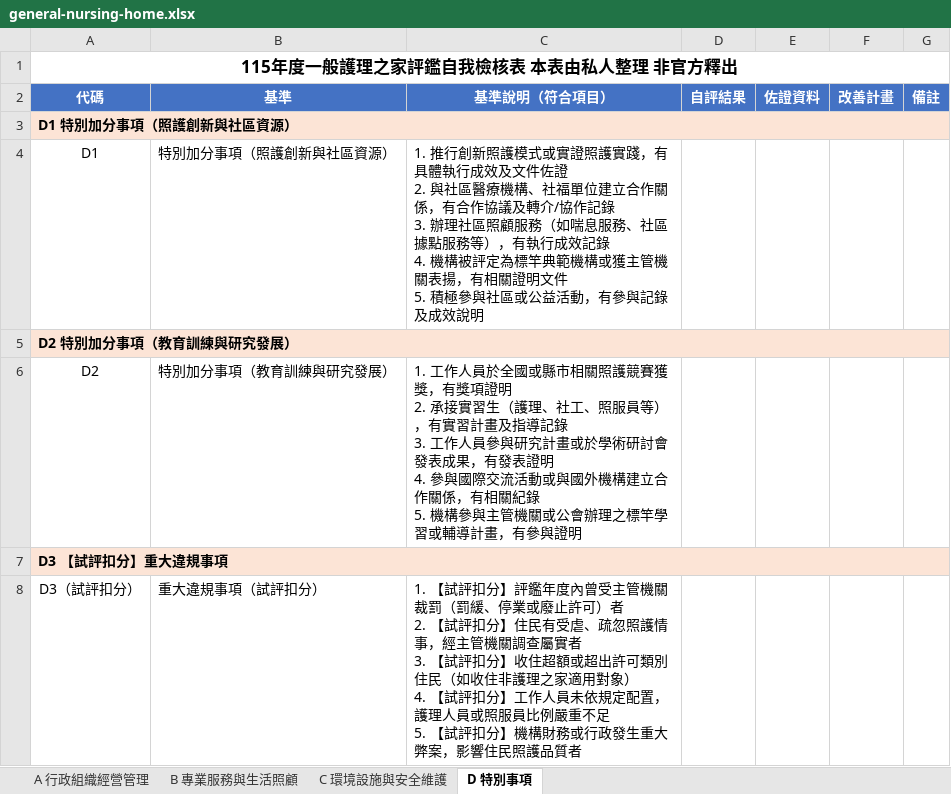
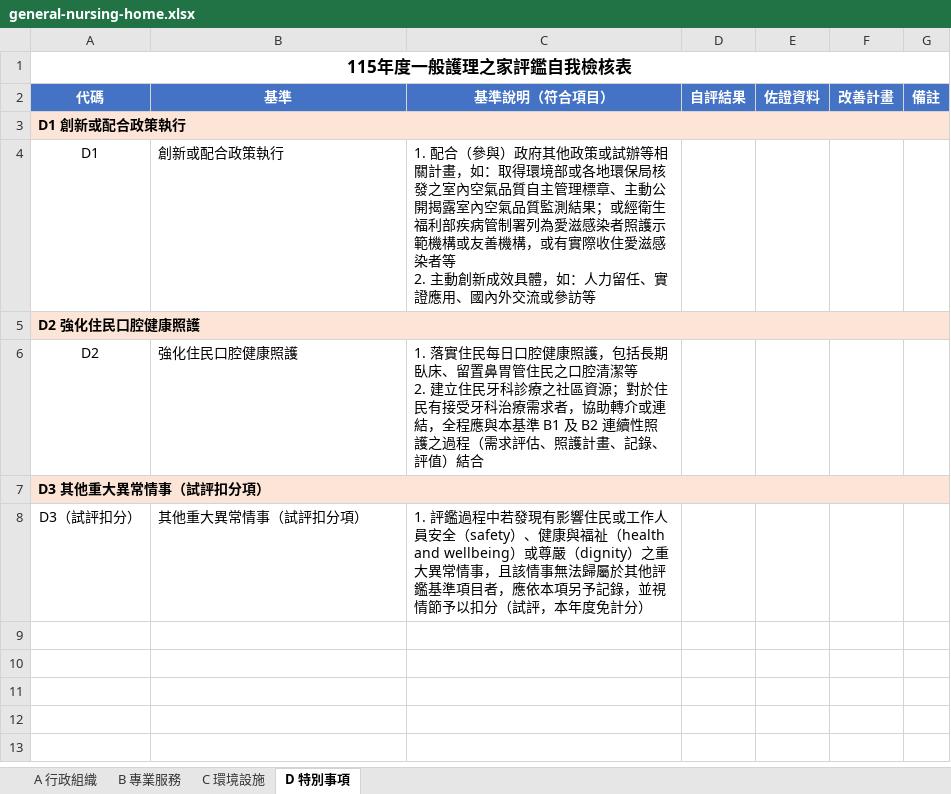
Before and after one commit to terrychou123/report-dog, an Excel workbook: public/downloads/general-nursing-home.xlsx, sheet D 特別事項, drawn as a sheet; values as stored, in another font and other column widths than the file's, no borders; ↵ is a line break in a cell; the diff names each change by its address in the sheet, - before the commit and + after, or states it on an @@ line.

```diff
--- a/public/downloads/general-nursing-home.xlsx (sheet D 特別事項)
+++ b/public/downloads/general-nursing-home.xlsx (sheet D 特別事項)
-sheet tab: A 行政組織經營管理
+sheet tab: A 行政組織
-sheet tab: B 專業服務與生活照顧
+sheet tab: B 專業服務
-sheet tab: C 環境設施與安全維護
+sheet tab: C 環境設施
-A1 (代碼): 115年度一般護理之家評鑑自我檢核表 本表由私人整理 非官方釋出
+A1 (代碼): 115年度一般護理之家評鑑自我檢核表
-A3 (代碼): D1 特別加分事項（照護創新與社區資源）
+A3 (代碼): D1 創新或配合政策執行
-B4 (基準): 特別加分事項（照護創新與社區資源）
+B4 (基準): 創新或配合政策執行
-C4 (基準說明（符合項目）): 1. 推行創新照護模式或實證照護實踐，有具體執行成效及文件佐證 ↵ 2. 與社區醫療機構、社福單位建立合作關係，有合作協議及轉介/協作記錄 ↵ 3. 辦理社區照顧服務（如喘息服務、社區據點服務等），有執行成效記錄 ↵ 4. 機構被評定為標竿典範機構或獲主管機關表揚，有相關證明文件 ↵ 5. 積極參與社區或公益活動，有參與記錄及成效說明
+C4 (基準說明（符合項目）): 1. 配合（參與）政府其他政策或試辦等相關計畫，如：取得環境部或各地環保局核發之室內空氣品質自主管理標章、主動公開揭露室內空氣品質監測結果；或經衛生福利部疾病管制署列為愛滋感染者照護示範機構或友善機構，或有實際收住愛滋感染者等 ↵ 2. 主動創新成效具體，如：人力留任、實證應用、國內外交流或參訪等
-A5 (代碼): D2 特別加分事項（教育訓練與研究發展）
+A5 (代碼): D2 強化住民口腔健康照護
-B6 (基準): 特別加分事項（教育訓練與研究發展）
+B6 (基準): 強化住民口腔健康照護
-C6 (基準說明（符合項目）): 1. 工作人員於全國或縣市相關照護競賽獲獎，有獎項證明 ↵ 2. 承接實習生（護理、社工、照服員等），有實習計畫及指導記錄 ↵ 3. 工作人員參與研究計畫或於學術研討會發表成果，有發表證明 ↵ 4. 參與國際交流活動或與國外機構建立合作關係，有相關紀錄 ↵ 5. 機構參與主管機關或公會辦理之標竿學習或輔導計畫，有參與證明
+C6 (基準說明（符合項目）): 1. 落實住民每日口腔健康照護，包括長期臥床、留置鼻胃管住民之口腔清潔等 ↵ 2. 建立住民牙科診療之社區資源；對於住民有接受牙科治療需求者，協助轉介或連結，全程應與本基準 B1 及 B2 連續性照護之過程（需求評估、照護計畫、記錄、評值）結合
-A7 (代碼): D3 【試評扣分】重大違規事項
+A7 (代碼): D3 其他重大異常情事（試評扣分項）
-B8 (基準): 重大違規事項（試評扣分）
+B8 (基準): 其他重大異常情事（試評扣分項）
-C8 (基準說明（符合項目）): 1. 【試評扣分】評鑑年度內曾受主管機關裁罰（罰緩、停業或廢止許可）者 ↵ 2. 【試評扣分】住民有受虐、疏忽照護情事，經主管機關調查屬實者 ↵ 3. 【試評扣分】收住超額或超出許可類別住民（如收住非護理之家適用對象） ↵ 4. 【試評扣分】工作人員未依規定配置，護理人員或照服員比例嚴重不足 ↵ 5. 【試評扣分】機構財務或行政發生重大弊案，影響住民照護品質者
+C8 (基準說明（符合項目）): 1. 評鑑過程中若發現有影響住民或工作人員安全（safety）、健康與福祉（health and wellbeing）或尊嚴（dignity）之重大異常情事，且該情事無法歸屬於其他評鑑基準項目者，應依本項另予記錄，並視情節予以扣分（試評，本年度免計分）
```
Also changed, not shown: sheet A 行政組織, sheet C 環境設施, sheet B 專業服務, 39 other files.
